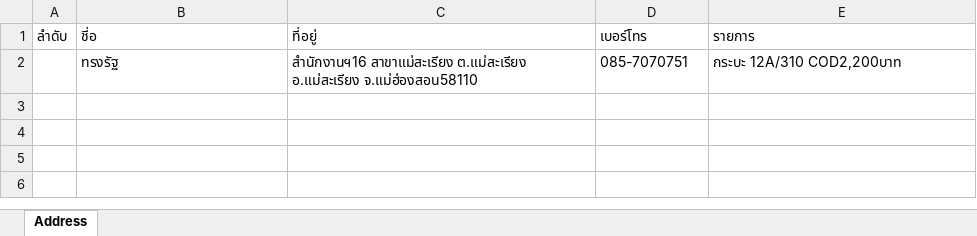
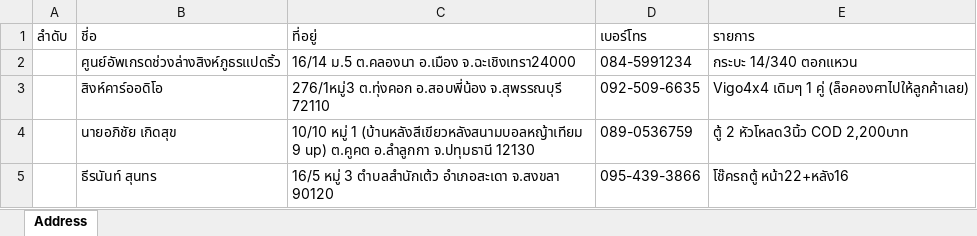
Before and after one commit to Itsarapa/ProlinkSticker, an Excel workbook: addressexcel.xlsx, sheet Address, drawn as a sheet; values as stored, in another font and other column widths than the file's, no borders; removed rows and columns are numbered as before the commit, all else as after; the diff names each change by its address in the sheet, - before the commit and + after, or states it on an @@ line.

Commit message:
Update addressexcel.xlsx

```diff
--- a/addressexcel.xlsx (sheet Address)
+++ b/addressexcel.xlsx (sheet Address)
-row 2:  | ทรงรัฐ | สำนักงานฯ16 สาขาแม่สะเรียง ต.แม่สะเรียง อ.แม่สะเรียง จ.แม่ฮ่องสอน58110 | 085-7070751 | กระบะ 12A/310 COD2,200บาท
+row 2:  | ศูนย์อัพเกรดช่วงล่างสิงห์ภูธรแปดริ้ว | 16/14 ม.5 ต.คลองนา อ.เมือง จ.ฉะเชิงเทรา24000 | 084-5991234 | กระบะ 14/340 ตอกแหวน
+row 3:  | สิงห์คาร์ออดิโอ | 276/1หมู่3 ต.ทุ่งคอก อ.สอบพี่น้อง จ.สุพรรณบุรี 72110 | 092-509-6635 | Vigo4x4 เดิมๆ 1 คู่ (ล็อคองศาไปให้ลูกค้าเลย)
+row 4:  | นายอภิชัย เกิดสุข | 10/10 หมู่ 1 (บ้านหลังสีเขียวหลังสนามบอลหญ้าเทียม 9 up) ต.คูคต อ.ลำลูกกา จ.ปทุมธานี 12130 | 089-0536759 | ตู้ 2 หัวโหลด3นิ้ว COD 2,200บาท
+row 5:  | ธีรนันท์ สุนทร | 16/5 หมู่ 3 ตำบลสำนักเต้ว อำเภอสะเดา จ.สงขลา 90120 | 095-439-3866 | โช๊ครถตู้ หน้า22+หลัง16
```
